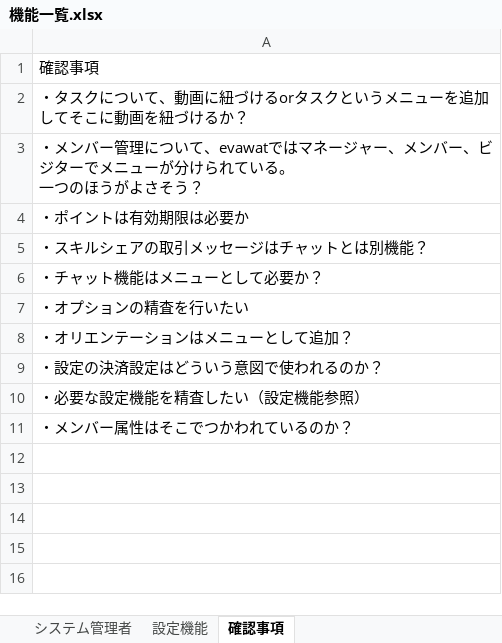
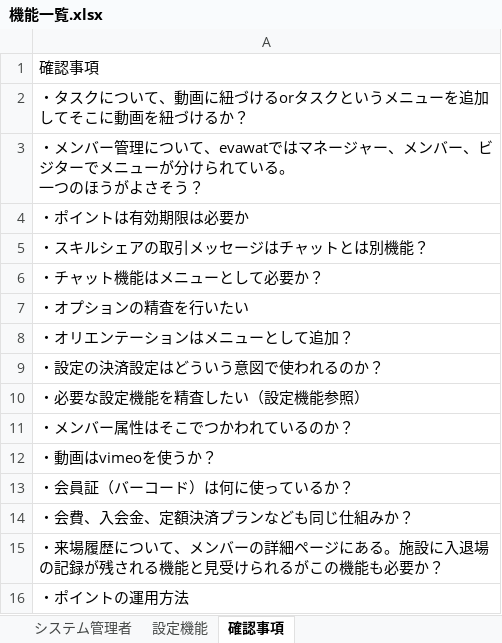
Before and after one commit to obfall/Community-Platform, an Excel workbook: docs/機能一覧.xlsx, sheet 確認事項, drawn as a sheet; values as stored, in another font and other column widths than the file's, no borders; charts and pictures not drawn; the diff names each change by its address in the sheet, - before the commit and + after, or states it on an @@ line.

```diff
--- a/docs/機能一覧.xlsx (sheet 確認事項)
+++ b/docs/機能一覧.xlsx (sheet 確認事項)
+row 12: ・動画はvimeoを使うか？
+row 13: ・会員証（バーコード）は何に使っているか？
+row 14: ・会費、入会金、定額決済プランなども同じ仕組みか？
+row 15: ・来場履歴について、メンバーの詳細ページにある。施設に入退場の記録が残される機能と見受けられるがこの機能も必要か？
+row 16: ・ポイントの運用方法
```
Also changed, not shown: sheet 利用者（ビジター、メンバー）, sheet 運営者（マネージャー）, 26 other files.
